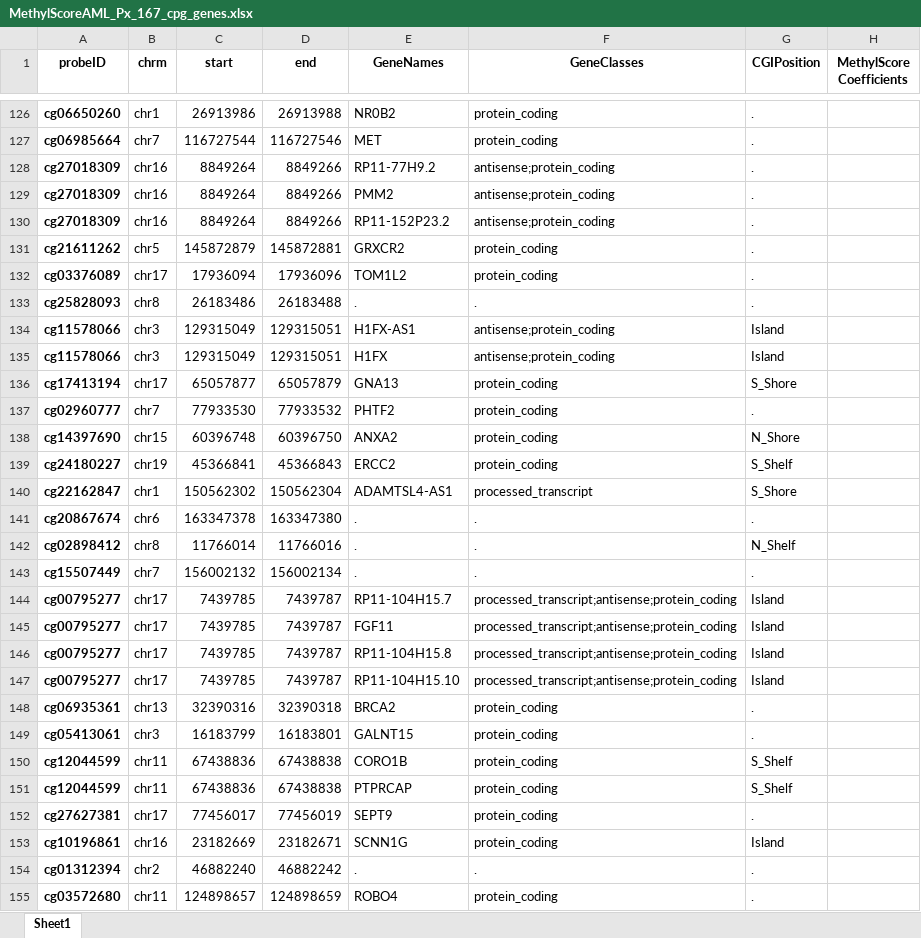
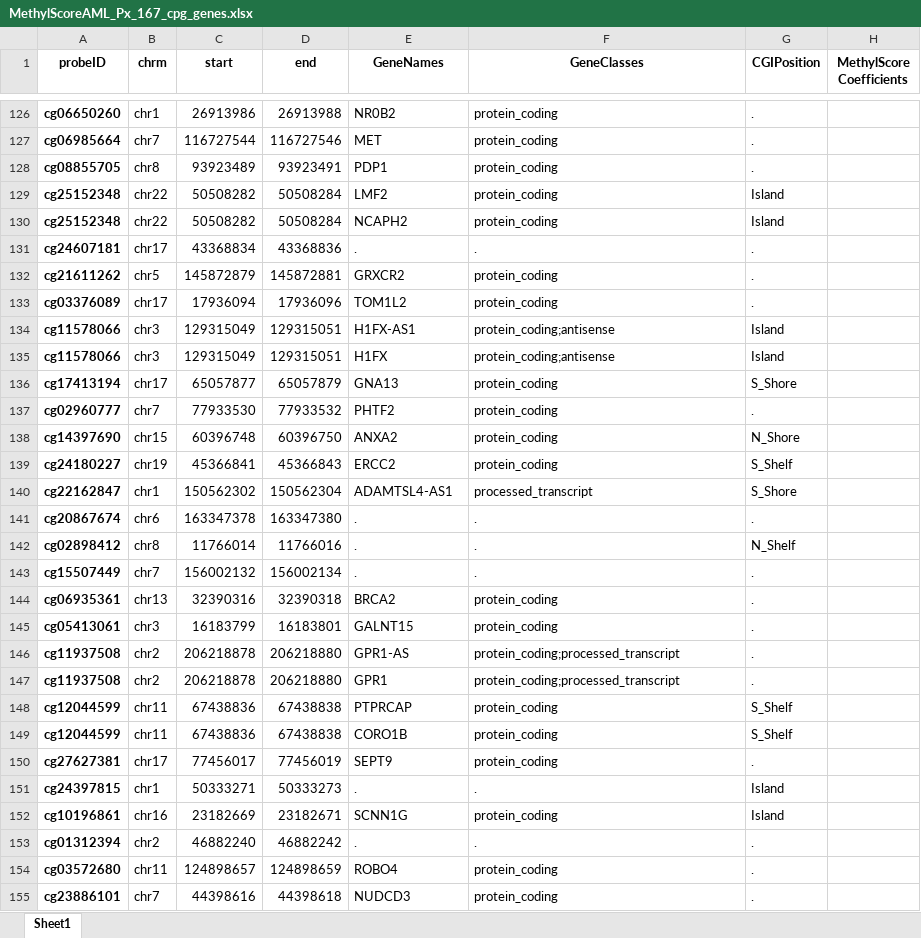
Before and after one commit to f-marchi/ALMA, an Excel workbook: data/MethylScoreAML_Px_167_cpg_genes.xlsx, sheet Sheet1, drawn as a sheet; only a part is shown, gaps mark what is left out; values as stored, in another font and other column widths than the file's, no borders; removed rows and columns are numbered as before the commit, all else as after; the diff covers the shown part only; the diff names each change by its address in the sheet, - before the commit and + after, or states it on an @@ line.

```diff
--- a/data/MethylScoreAML_Px_167_cpg_genes.xlsx (sheet Sheet1)
+++ b/data/MethylScoreAML_Px_167_cpg_genes.xlsx (sheet Sheet1)
-row 128: cg27018309 | chr16 | 8849264 | 8849266 | RP11-77H9.2 | antisense;protein_coding | .
-row 129: cg27018309 | chr16 | 8849264 | 8849266 | PMM2 | antisense;protein_coding | .
-row 130: cg27018309 | chr16 | 8849264 | 8849266 | RP11-152P23.2 | antisense;protein_coding | .
+row 128: cg08855705 | chr8 | 93923489 | 93923491 | PDP1 | protein_coding | .
+row 129: cg25152348 | chr22 | 50508282 | 50508284 | LMF2 | protein_coding | Island
+row 130: cg25152348 | chr22 | 50508282 | 50508284 | NCAPH2 | protein_coding | Island
+row 131: cg24607181 | chr17 | 43368834 | 43368836 | . | . | .
-row 133: cg25828093 | chr8 | 26183486 | 26183488 | . | . | .
-F134:F135 (GeneClasses): antisense;protein_coding
+F134:F135 (GeneClasses): protein_coding;antisense
-row 144: cg00795277 | chr17 | 7439785 | 7439787 | RP11-104H15.7 | processed_transcript;antisense;protein_coding | Island
-row 145: cg00795277 | chr17 | 7439785 | 7439787 | FGF11 | processed_transcript;antisense;protein_coding | Island
-row 146: cg00795277 | chr17 | 7439785 | 7439787 | RP11-104H15.8 | processed_transcript;antisense;protein_coding | Island
-row 147: cg00795277 | chr17 | 7439785 | 7439787 | RP11-104H15.10 | processed_transcript;antisense;protein_coding | Island
+row 146: cg11937508 | chr2 | 206218878 | 206218880 | GPR1-AS | protein_coding;processed_transcript | .
+row 147: cg11937508 | chr2 | 206218878 | 206218880 | GPR1 | protein_coding;processed_transcript | .
@@ row 151 moved to row 148: cg12044599 @@
+row 151: cg24397815 | chr1 | 50333271 | 50333273 | . | . | Island
+row 155: cg23886101 | chr7 | 44398616 | 44398618 | NUDCD3 | protein_coding | .
```
Also changed, not shown: 49 added rows, 49 removed rows, 17 moved rows and 44 edited cells elsewhere in this sheet, data/ewas_top_cpgs_clinical_data_discovery.xlsx, data/tableone_discovery_methylscoreaml_px.xlsx, 4 other files.
